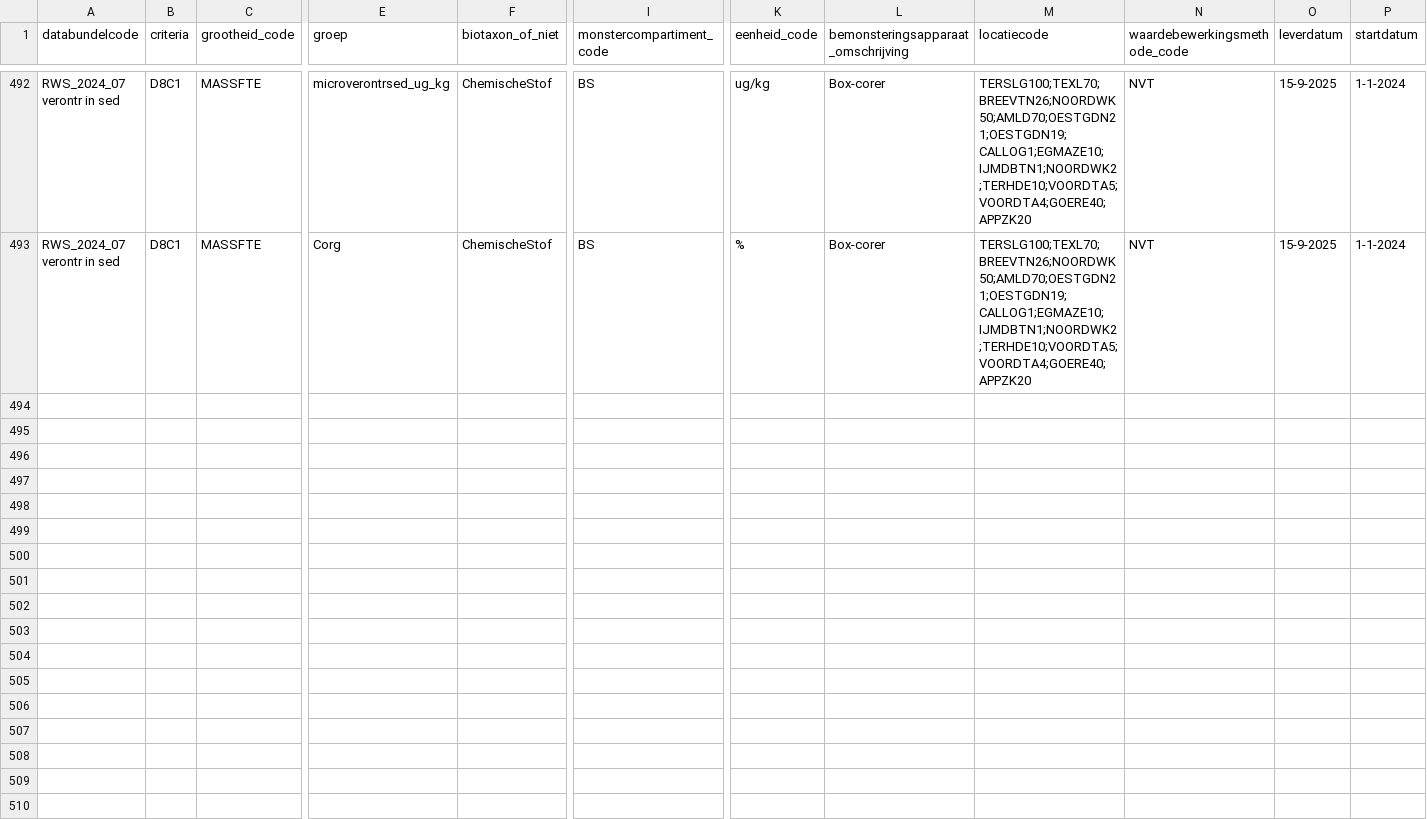
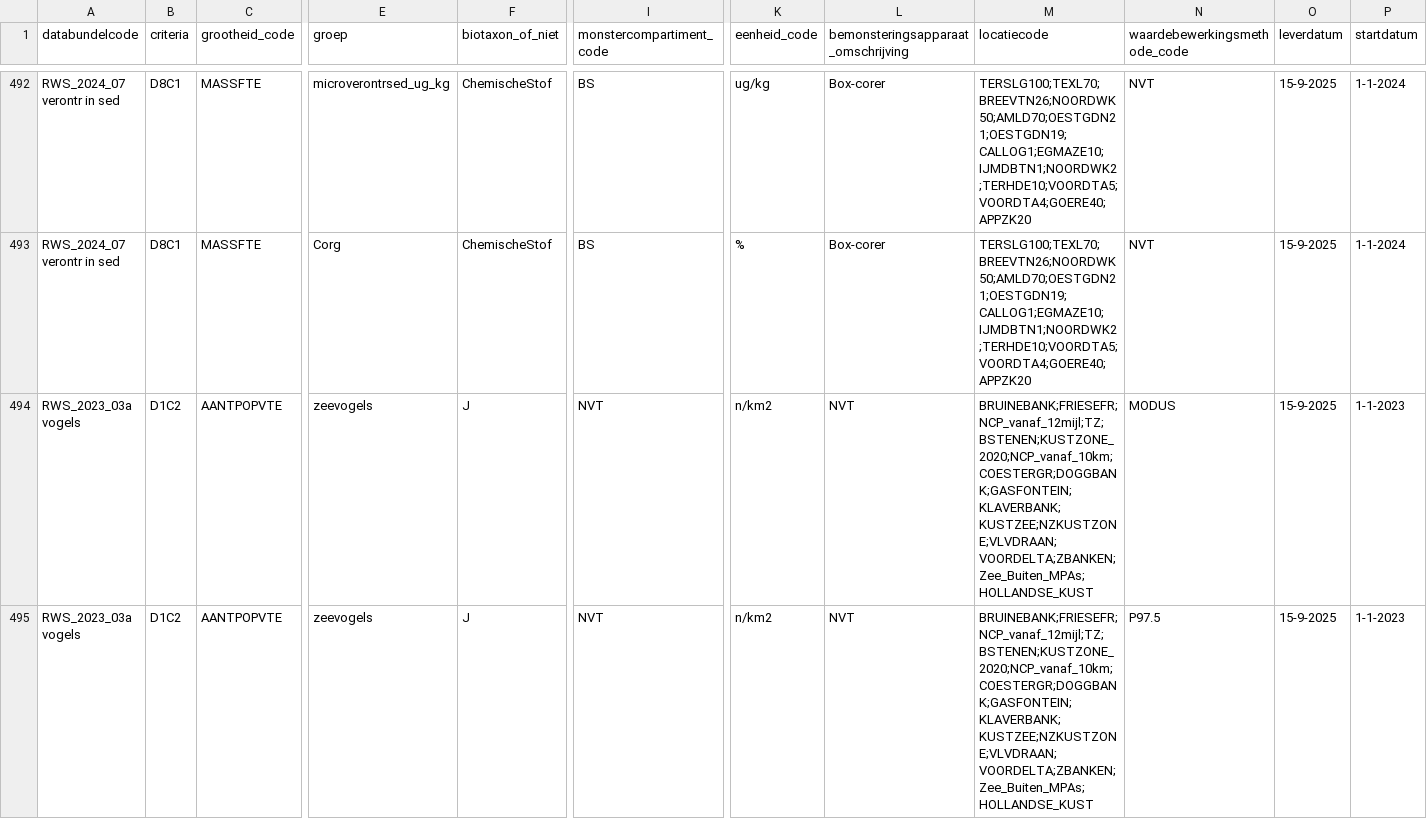
Before and after one commit to openearth/krmvalidatie, a CSV file: data/validatielijst.csv, drawn as a sheet; only a part is shown, gaps mark what is left out; rows hold the shown columns only; the diff covers the shown part only; the diff names each change by its address in the sheet, - before the commit and + after, or states it on an @@ line.

```diff
--- a/data/validatielijst.csv
+++ b/data/validatielijst.csv
+row 494: RWS_2023_03a vogels | D1C2 | AANTPOPVTE | zeevogels | J | NVT | n/km2 | NVT | BRUINEBANK;FRIESEFR;NCP_vanaf_12mijl;TZ;BSTENEN;KUSTZONE_2020;NCP_vanaf_10km;COESTERGR;DOGGBANK;GASFONTEIN;KLAVERBANK;KUSTZEE;NZKUSTZONE;VLVDRAAN;VOORDELTA;ZBANKEN;Zee_Buiten_MPAs;HOLLANDSE_KUST | MODUS | 15-9-2025 | 1-1-2023
+row 495: RWS_2023_03a vogels | D1C2 | AANTPOPVTE | zeevogels | J | NVT | n/km2 | NVT | BRUINEBANK;FRIESEFR;NCP_vanaf_12mijl;TZ;BSTENEN;KUSTZONE_2020;NCP_vanaf_10km;COESTERGR;DOGGBANK;GASFONTEIN;KLAVERBANK;KUSTZEE;NZKUSTZONE;VLVDRAAN;VOORDELTA;ZBANKEN;Zee_Buiten_MPAs;HOLLANDSE_KUST | P97.5 | 15-9-2025 | 1-1-2023
```
Also changed, not shown: 4 added rows elsewhere in this file.
